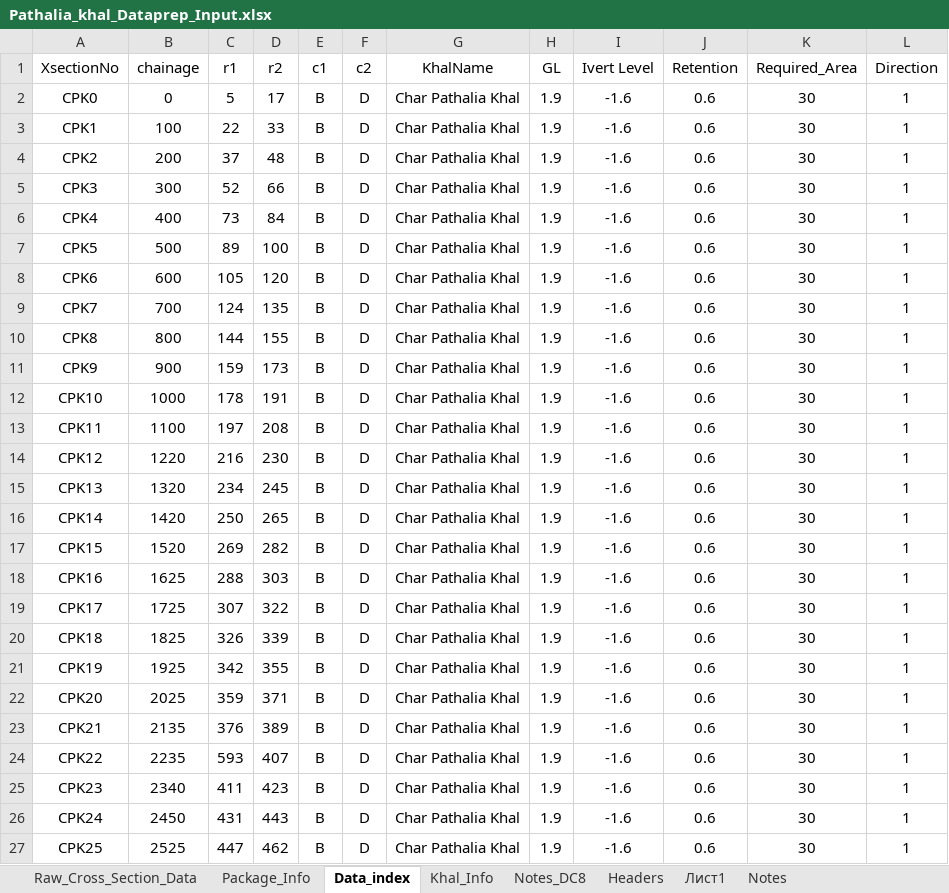
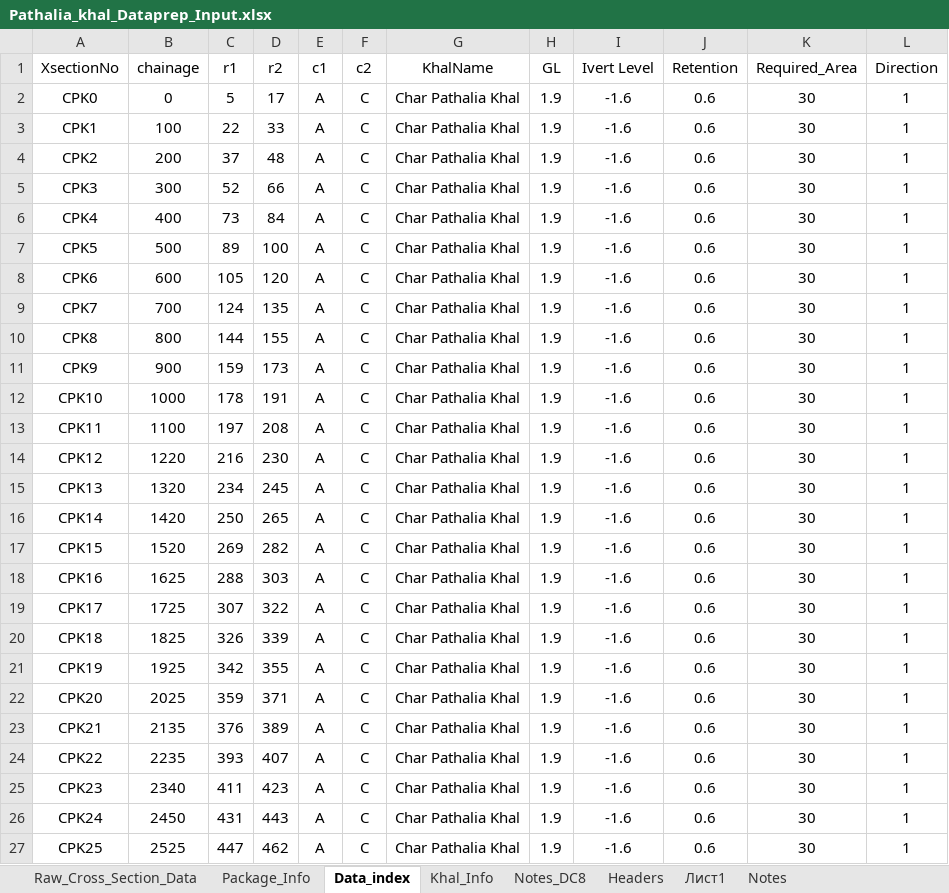
Before and after one commit to design-circle5-design/Design_All_DC_5, an Excel workbook: AEMostofa/Southwest Project/SMO Gopalgonj/Khal/P2/XL OF CROSS SECTION/Pathalia Khal/Pathalia_khal_Dataprep_Input.xlsx, sheet Data_index, drawn as a sheet; values as stored, in another font and other column widths than the file's, no borders; the diff names each change by its address in the sheet, - before the commit and + after, or states it on an @@ line.

```diff
--- a/AEMostofa/Southwest Project/SMO Gopalgonj/Khal/P2/XL OF CROSS SECTION/Pathalia Khal/Pathalia_khal_Dataprep_Input.xlsx (sheet Data_index)
+++ b/AEMostofa/Southwest Project/SMO Gopalgonj/Khal/P2/XL OF CROSS SECTION/Pathalia Khal/Pathalia_khal_Dataprep_Input.xlsx (sheet Data_index)
-E2:E27 (c1): B
+E2:E27 (c1): A
-F2:F27 (c2): D
+F2:F27 (c2): C
-C24 (r1): 593
+C24 (r1): 393
```
Also changed, not shown: charts or pictures, AEMostofa/Southwest Project/SMO Gopalgonj/Khal/P2/XL OF CROSS SECTION/Kadar Khal/Kadar_khal_Dataprep_Input.xlsx, AEMostofa/Southwest Project/SMO Gopalgonj/Khal/P2/XL OF CROSS SECTION/Pachuria Khal/Pachuria_khal_Dataprep_Input.xlsx, 42 other files.
